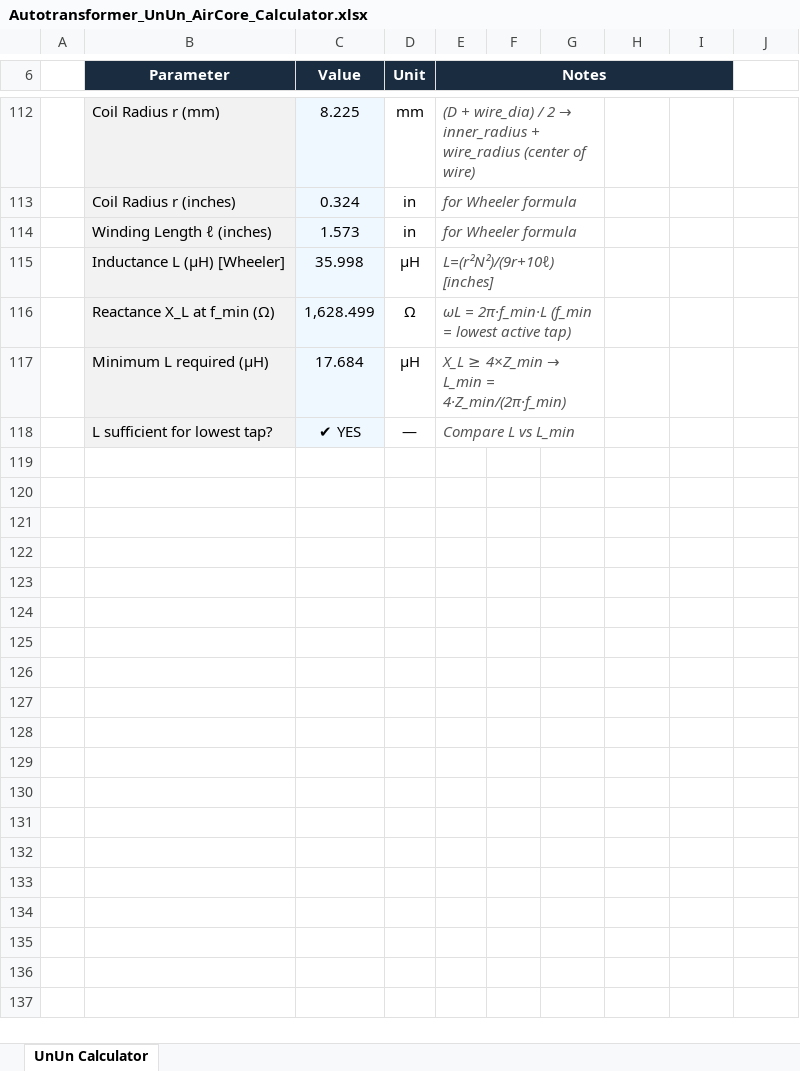
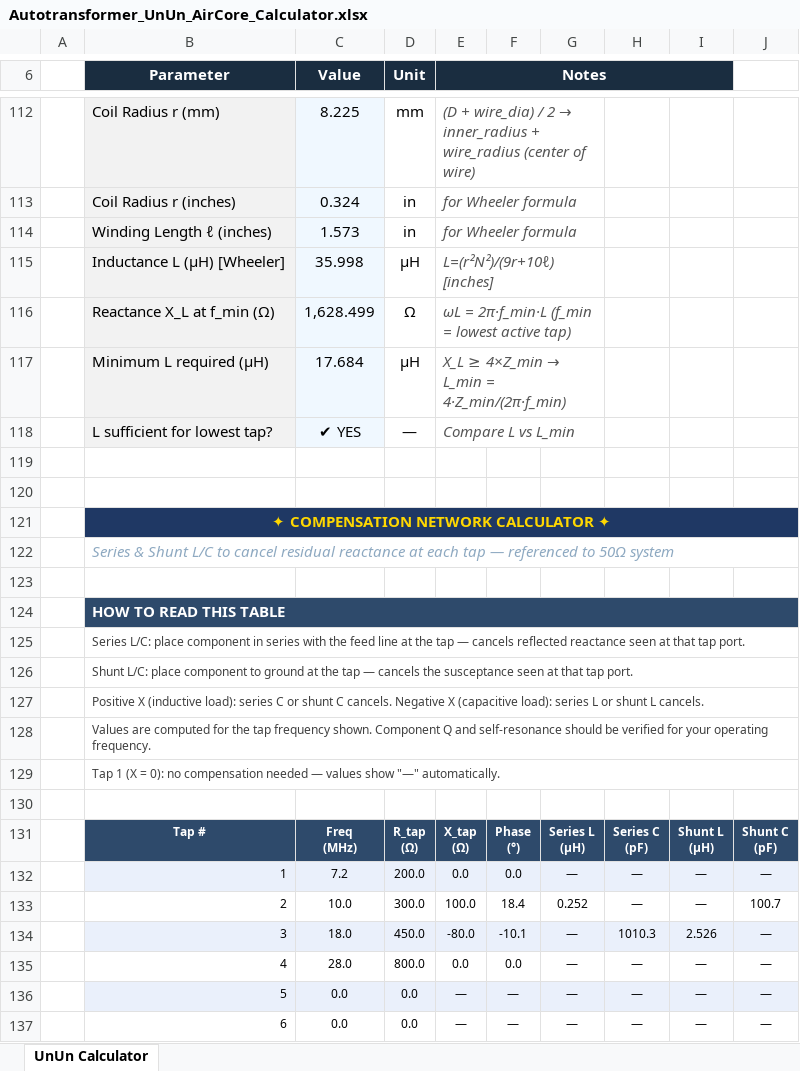
Before and after one commit to hiperiondev/Long_Wire_Antenna, an Excel workbook: Autotransformer_UnUn_AirCore_Calculator.xlsx, sheet UnUn Calculator, drawn as a sheet; only a part is shown, gaps mark what is left out; values as stored, in another font and other column widths than the file's, no borders; ↵ is a line break in a cell; the diff covers the shown part only; the diff names each change by its address in the sheet, - before the commit and + after, or states it on an @@ line.

Commit message:
Add series/shunt L or C calculation

```diff
--- a/Autotransformer_UnUn_AirCore_Calculator.xlsx (sheet UnUn Calculator)
+++ b/Autotransformer_UnUn_AirCore_Calculator.xlsx (sheet UnUn Calculator)
+row 119: (empty)
+row 120: (empty)
+row 121:  | ✦ COMPENSATION NETWORK CALCULATOR ✦
+row 122:  | Series & Shunt L/C to cancel residual reactance at each tap — referenced to 50Ω system
+row 123: (empty)
+row 124:  | HOW TO READ THIS TABLE
+row 125:  | Series L/C: place component in series with the feed line at the tap — cancels reflected reactance seen at that tap port.
+row 126:  | Shunt L/C: place component to ground at the tap — cancels the susceptance seen at that tap port.
+row 127:  | Positive X (inductive load): series C or shunt C cancels. Negative X (capacitive load): series L or shunt L cancels.
+row 128:  | Values are computed for the tap frequency shown. Component Q and self-resonance should be verified for your operating frequency.
+row 129:  | Tap 1 (X = 0): no compensation needed — values show "—" automatically.
+row 130: (empty)
+row 131:  | Tap # | Freq ↵ (MHz) | R_tap ↵ (Ω) | X_tap ↵ (Ω) | Phase ↵ (°) | Series L ↵ (µH) | Series C ↵ (pF) | Shunt L ↵ (µH) | Shunt C ↵ (pF)
+row 132:  | 1 | 7.2 | 200.0 | 0.0 | 0.0 | — | — | — | —
+row 133:  | 2 | 10.0 | 300.0 | 100.0 | 18.4 | 0.252 | — | — | 100.7
+row 134:  | 3 | 18.0 | 450.0 | -80.0 | -10.1 | — | 1010.3 | 2.526 | —
+row 135:  | 4 | 28.0 | 800.0 | 0.0 | 0.0 | — | — | — | —
+row 136:  | 5 | 0.0 | 0.0 | — | — | — | — | — | —
+row 137:  | 6 | 0.0 | 0.0 | — | — | — | — | — | —
```
Also changed, not shown: 13 added rows elsewhere in this sheet.
